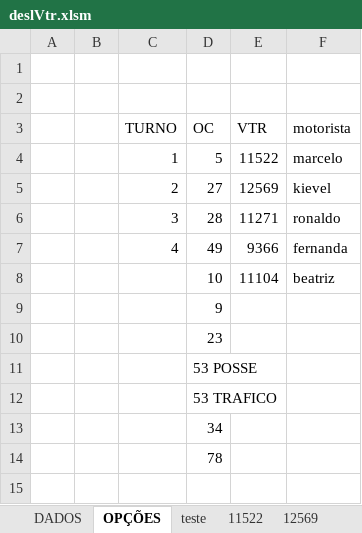
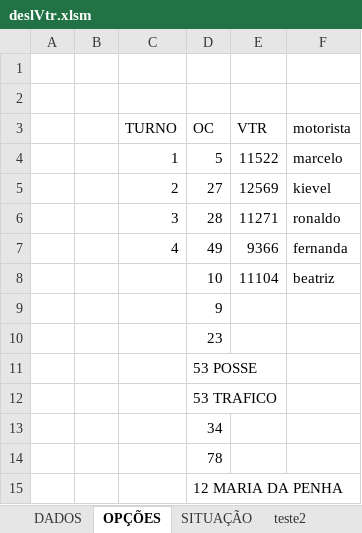
Before and after one commit to sgtkievel/excel, an Excel workbook: deslVtr.xlsm, sheet OPÇÕES, drawn as a sheet; values as stored, in another font and other column widths than the file's, no borders; table styles not drawn; the diff names each change by its address in the sheet, - before the commit and + after, or states it on an @@ line.

```diff
--- a/deslVtr.xlsm (sheet OPÇÕES)
+++ b/deslVtr.xlsm (sheet OPÇÕES)
-sheet tab: teste
+sheet tab: SITUAÇÃO
+sheet tab: teste2
+row 15:  |  |  | 12 MARIA DA PENHA
```
Also changed, not shown: sheet DADOS, sheet 11522, sheet 9366, sheet 12569, sheet 11271, sheet 11104, 1 more sheet, charts or pictures, 1 other file.
